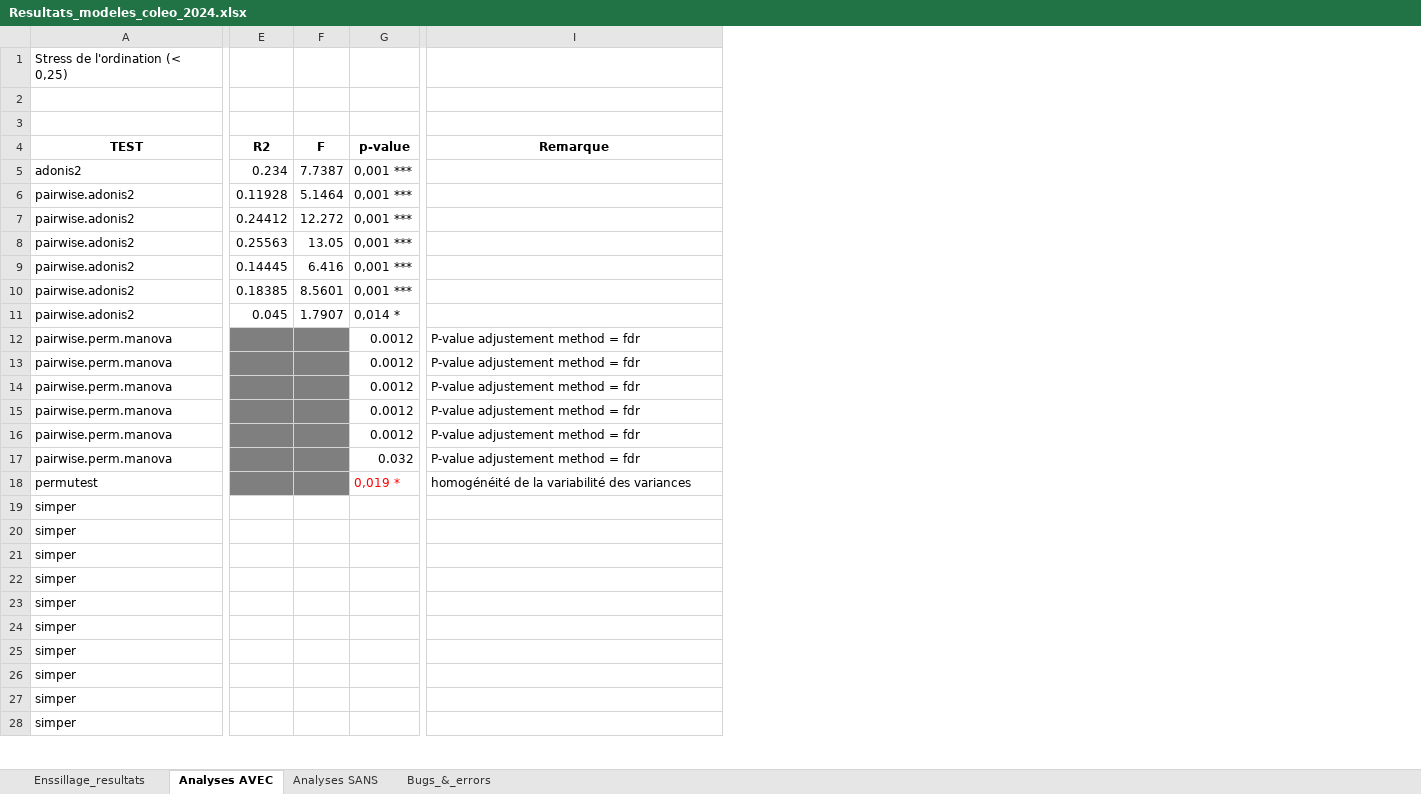
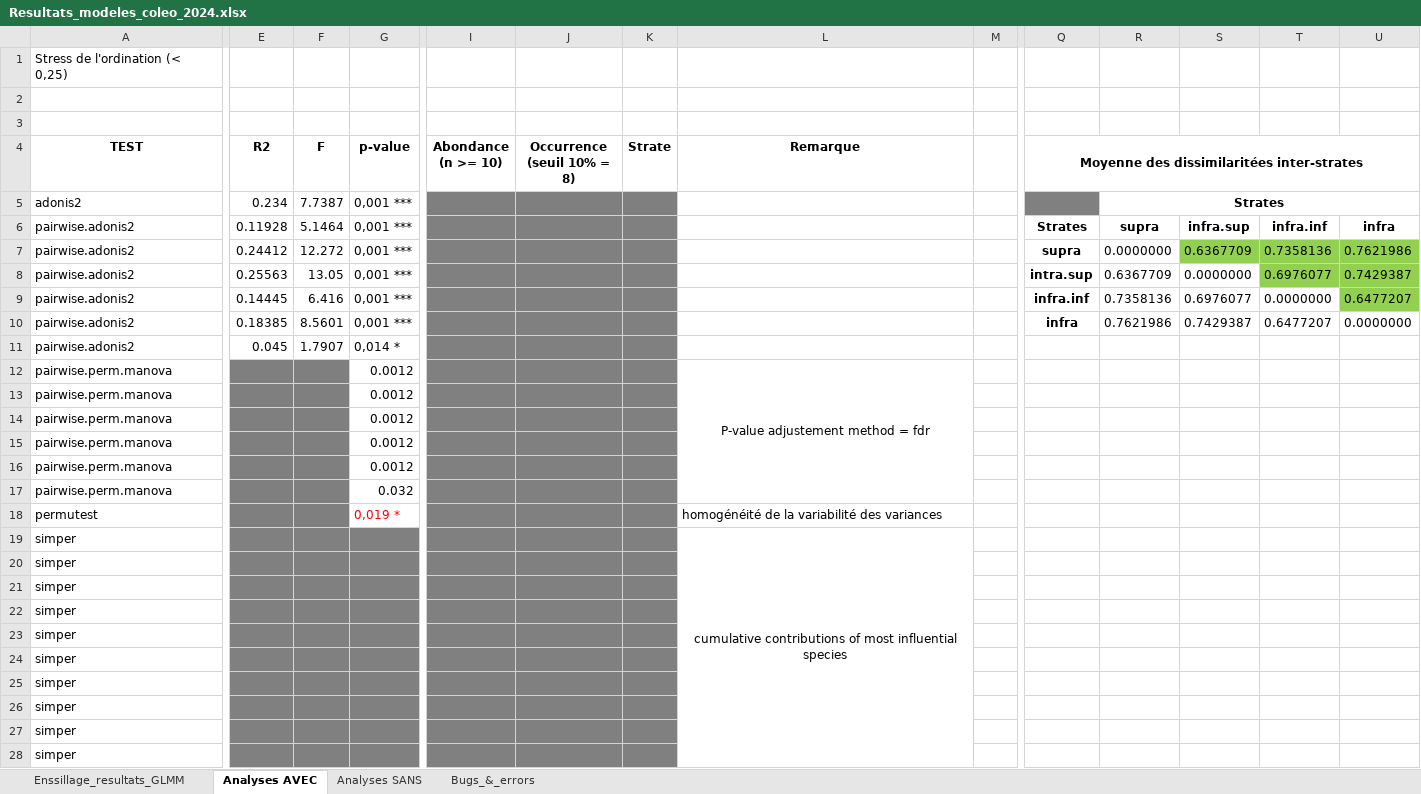
Before and after one commit to BroMoutarde/Stage_Coleo_A-D, an Excel workbook: Resultats_modeles_coleo_2024.xlsx, sheet Analyses AVEC, drawn as a sheet; only a part is shown, gaps mark what is left out; values as stored, in another font and other column widths than the file's, no borders; addresses are those after the commit; the diff covers the shown part only; the diff names each change by its address in the sheet, - before the commit and + after, or states it on an @@ line.

Commit message:
24-06-25 : fin ensillage données + fin fonction dissim pour valeurs

```diff
--- a/Resultats_modeles_coleo_2024.xlsx (sheet Analyses AVEC)
+++ b/Resultats_modeles_coleo_2024.xlsx (sheet Analyses AVEC)
-sheet tab: Enssillage_resultats
+sheet tab: Enssillage_resultats_GLMM
+column I (Abondance (n >= 10)), empty
+column J (Occurrence (seuil 10% = 8)), empty
+column K (Strate), empty
+column M, empty
+column Q, rows 4-10: Moyenne des dissimilaritées inter-strates |  | Strates | supra | intra.sup | infra.inf | infra
+column R, rows 5-10: Strates | supra | 0.0000000 | 0.6367709 | 0.7358136 | 0.7621986
+column S, rows 6-10: infra.sup | 0.6367709 | 0.0000000 | 0.6976077 | 0.7429387
+column T, rows 6-10: infra.inf | 0.7358136 | 0.6976077 | 0.0000000 | 0.6477207
+column U, rows 6-10: infra | 0.7621986 | 0.7429387 | 0.6477207 | 0.0000000
-L12 alignment: left
+L12 alignment: center
+L12:L17 merged
-L13:L17 (Remarque): P-value adjustement method = fdr
+L13:L17 (Remarque): (empty)
-E19:G28 fill: none
+E19:G28 fill: #808080
-L19 (Remarque): (empty)
+L19 (Remarque): cumulative contributions of most influential species
+L19:L230 merged
```
Also changed, not shown: other rows of this sheet, 3 other files.
